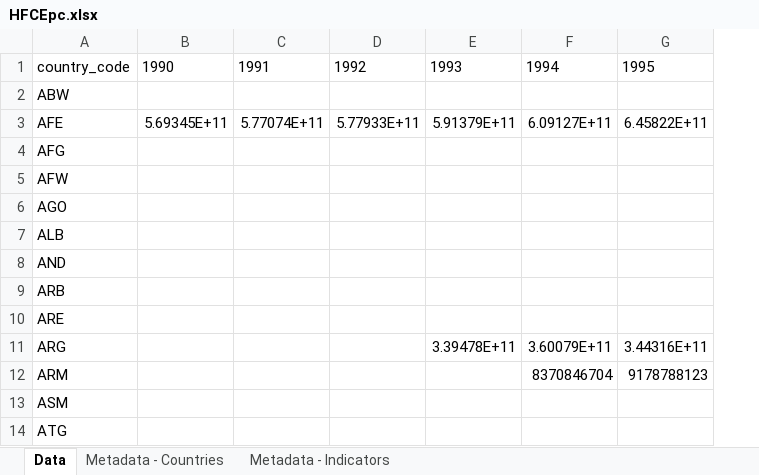
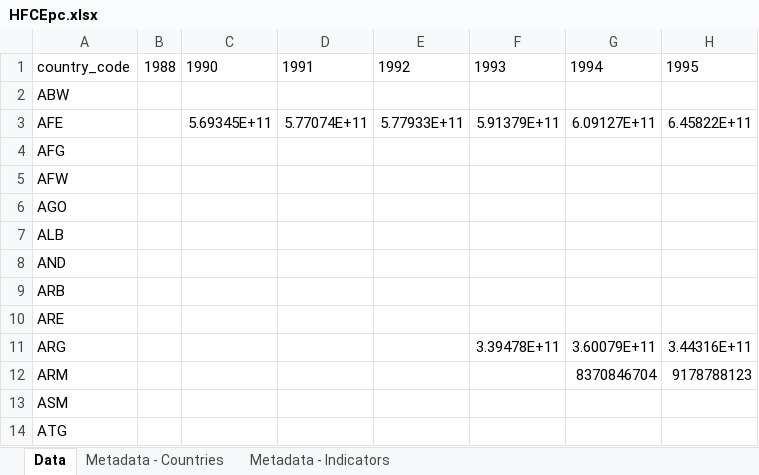
Before and after one commit to bixiou/domestic_poverty_eradication, an Excel workbook: data/HFCEpc.xlsx, sheet Data, drawn as a sheet; only a part is shown; values as stored, in another font and other column widths than the file's, no borders; the diff names each change by its address in the sheet, - before the commit and + after, or states it on an @@ line.

```diff
--- a/data/HFCEpc.xlsx (sheet Data)
+++ b/data/HFCEpc.xlsx (sheet Data)
+column B, row 1: 1988
```
Also changed, not shown: 3 other files.
